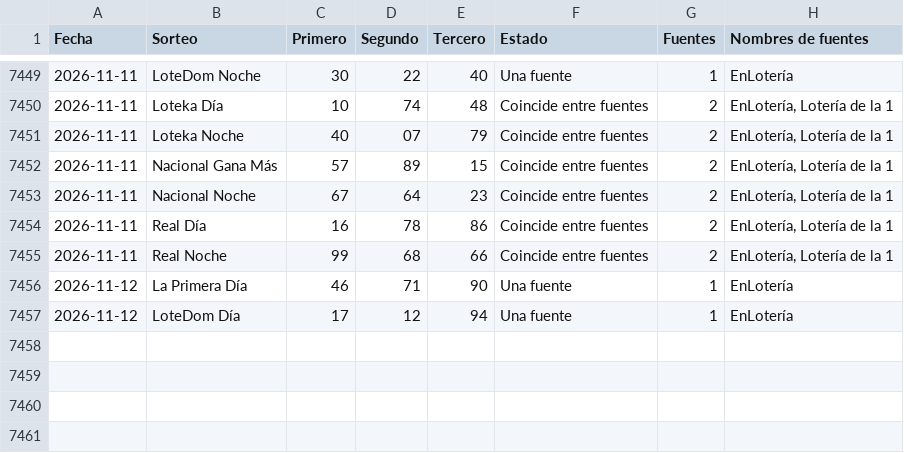
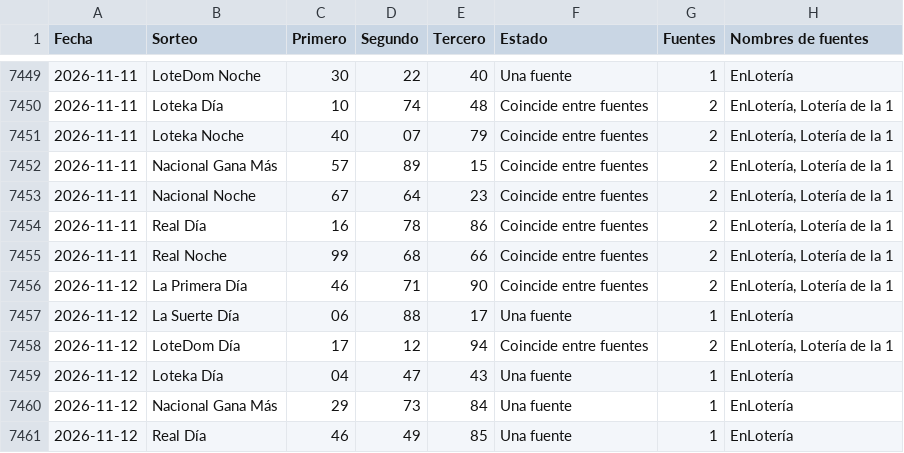
Before and after one commit to Blesseddas/Cpfy-ltrias, a CSV file: datos/quinielas.csv, drawn as a sheet; only a part is shown, gaps mark what is left out.

```diff
--- a/datos/quinielas.csv
+++ b/datos/quinielas.csv
@@ -7455,3 +7455,7 @@
 2026-11-11,Real Noche,99,68,66,Coincide entre fuentes,2,"EnLotería, Lotería de la 1"
-2026-11-12,La Primera Día,46,71,90,Una fuente,1,EnLotería
-2026-11-12,LoteDom Día,17,12,94,Una fuente,1,EnLotería
+2026-11-12,La Primera Día,46,71,90,Coincide entre fuentes,2,"EnLotería, Lotería de la 1"
+2026-11-12,La Suerte Día,06,88,17,Una fuente,1,EnLotería
+2026-11-12,LoteDom Día,17,12,94,Coincide entre fuentes,2,"EnLotería, Lotería de la 1"
+2026-11-12,Loteka Día,04,47,43,Una fuente,1,EnLotería
+2026-11-12,Nacional Gana Más,29,73,84,Una fuente,1,EnLotería
+2026-11-12,Real Día,46,49,85,Una fuente,1,EnLotería
```
Also changed, not shown: datos/sugerencias.csv, 5 other files.
